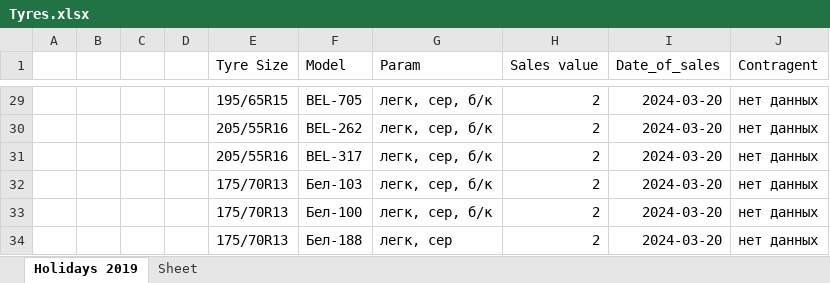
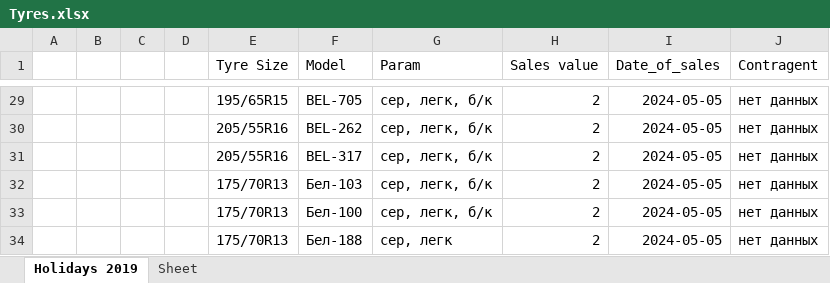
Before and after one commit to club11/TyreSellManagment, an Excel workbook: src/Tyres.xlsx, sheet Holidays 2019, drawn as a sheet; only a part is shown, gaps mark what is left out; values as stored, in another font and other column widths than the file's, no borders; the diff covers the shown part only; the diff names each change by its address in the sheet, - before the commit and + after, or states it on an @@ line.

```diff
--- a/src/Tyres.xlsx (sheet Holidays 2019)
+++ b/src/Tyres.xlsx (sheet Holidays 2019)
-G29:G33 (Param): легк, сер, б/к
+G29:G33 (Param): сер, легк, б/к
-I29:I34 (Date_of_sales): 2024-03-20
+I29:I34 (Date_of_sales): 2024-05-05
-G34 (Param): легк, сер
+G34 (Param): сер, легк
```
Also changed, not shown: 74 edited cells elsewhere in this sheet.
